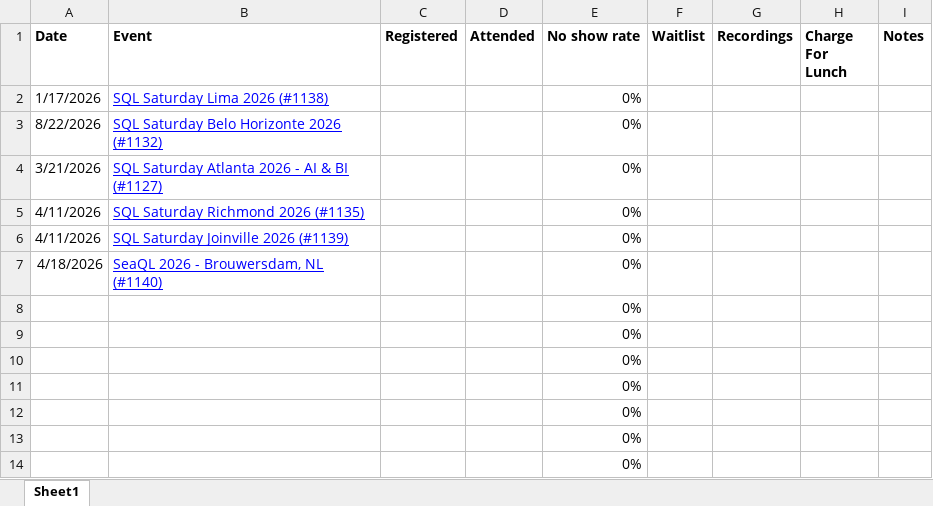
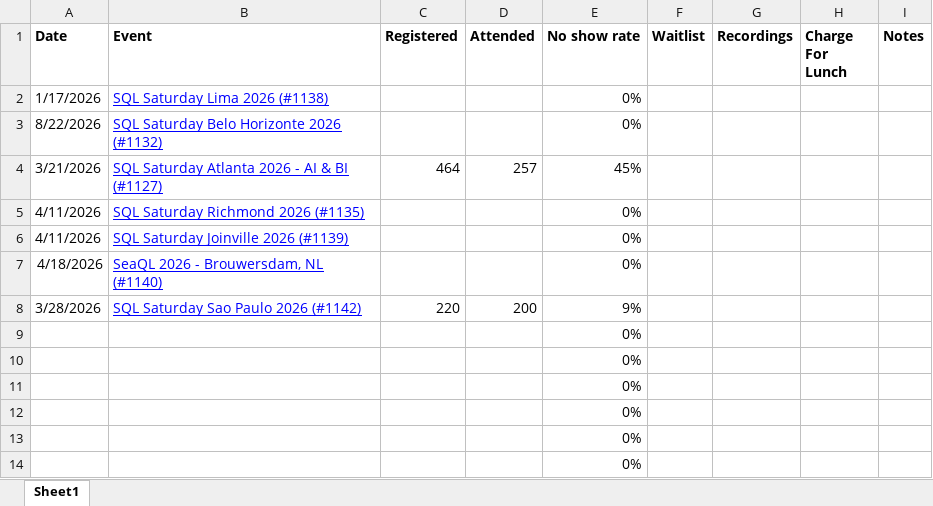
Before and after one commit to sqlsaturday/sqlsatwebsite, an Excel workbook: assets/misc/2026/2026_Attendance.xlsx, sheet Sheet1, drawn as a sheet; only a part is shown; values as stored, in another font and other column widths than the file's, no borders; removed rows and columns are numbered as before the commit, all else as after; the diff names each change by its address in the sheet, - before the commit and + after, or states it on an @@ line.

```diff
--- a/assets/misc/2026/2026_Attendance.xlsx (sheet Sheet1)
+++ b/assets/misc/2026/2026_Attendance.xlsx (sheet Sheet1)
-C4 (Registered): (empty)
+C4 (Registered): 464
-D4 (Attended): (empty)
+D4 (Attended): 257
-E4 (No show rate): 0%
+E4 (No show rate): 45%
-row 8:  |  |  |  | 0%
+row 8: 3/28/2026 | SQL Saturday Sao Paulo 2026 (#1142) | 220 | 200 | 9%
```
Also changed, not shown: assets/misc/2025/2025_Attendance.xlsx, 3 other files.
